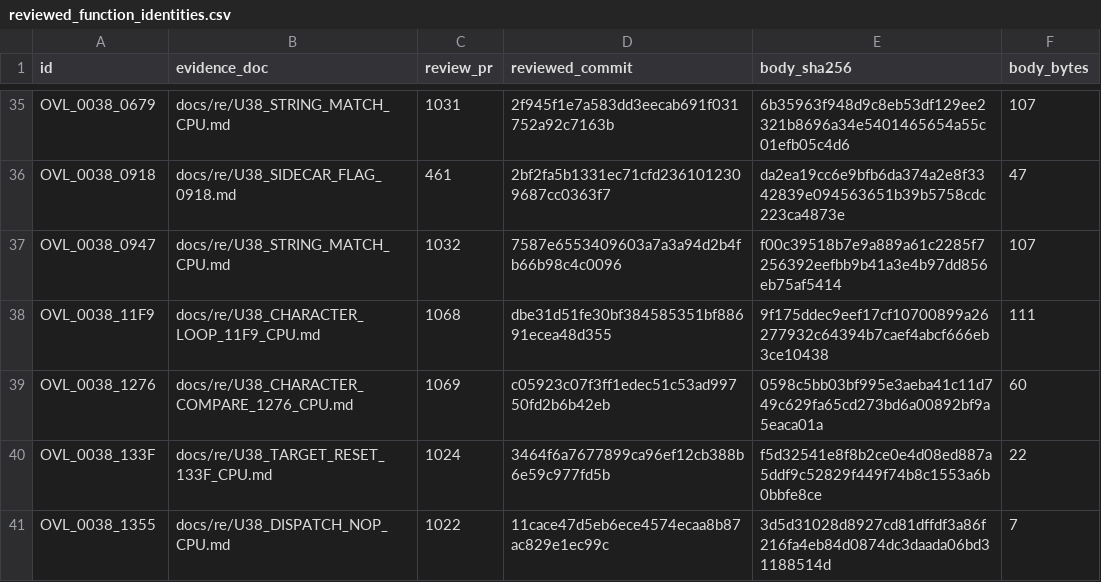
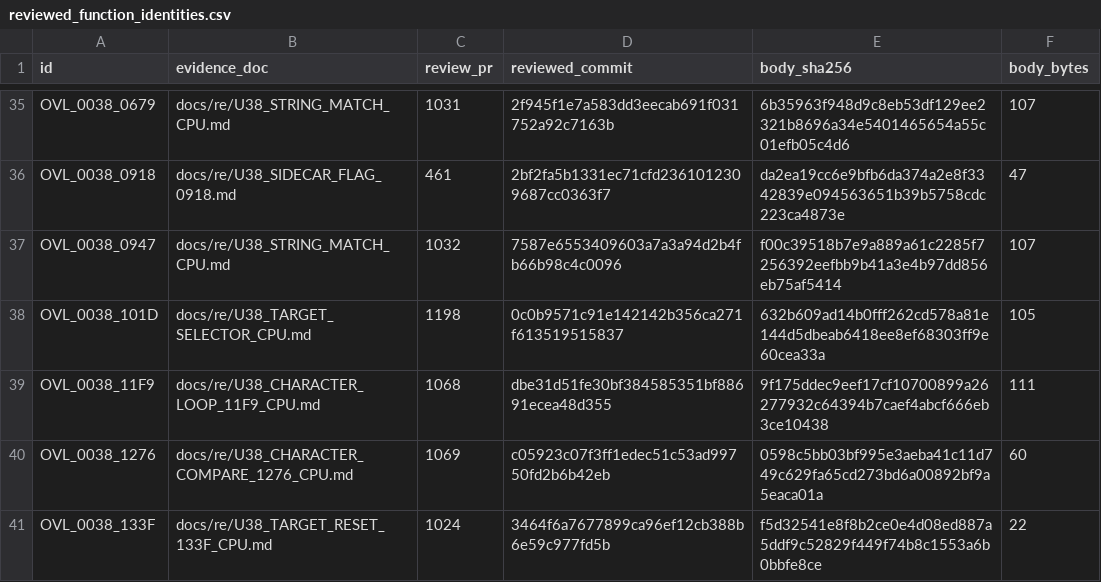
Before and after one commit to huntergdavis/poolrad-decomp, a CSV file: docs/re/reviewed_function_identities.csv, drawn as a sheet; only a part is shown, gaps mark what is left out; the shorter side is filled out with more unchanged rows.

```diff
--- a/docs/re/reviewed_function_identities.csv
+++ b/docs/re/reviewed_function_identities.csv
@@ -37,2 +37,3 @@ OVL_0038_0918,docs/re/U38_SIDECAR_FLAG_0918.md,461,2bf2fa5b1331ec71cfd2361012309
 OVL_0038_0947,docs/re/U38_STRING_MATCH_CPU.md,1032,7587e6553409603a7a3a94d2b4fb66b98c4c0096,f00c39518b7e9a889a61c2285f7256392eefbb9b41a3e4b97dd856eb75af5414,107
+OVL_0038_101D,docs/re/U38_TARGET_SELECTOR_CPU.md,1198,0c0b9571c91e142142b356ca271f613519515837,632b609ad14b0fff262cd578a81e144d5dbeab6418ee8ef68303ff9e60cea33a,105
 OVL_0038_11F9,docs/re/U38_CHARACTER_LOOP_11F9_CPU.md,1068,dbe31d51fe30bf384585351bf88691ecea48d355,9f175ddec9eef17cf10700899a26277932c64394b7caef4abcf666eb3ce10438,111
```
Also changed, not shown: docs/re/overlay_classification.csv, docs/re/strict_full_c_addresses.csv, 3 other files.
